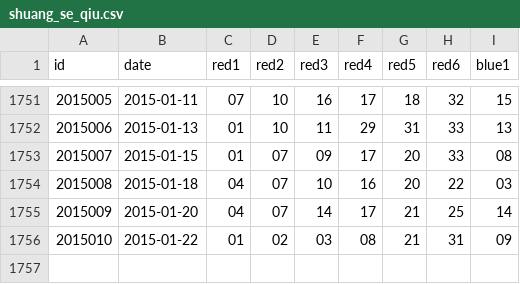
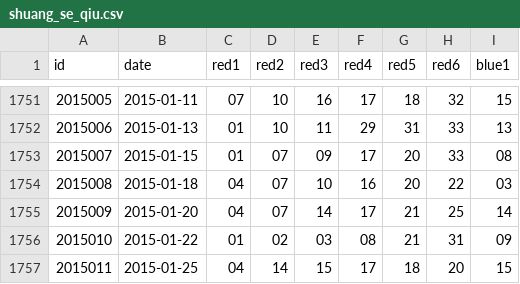
Before and after one commit to echalkpad/mixture-data, a CSV file: lottery/shuang_se_qiu.csv, drawn as a sheet; only a part is shown, gaps mark what is left out; the diff names each change by its address in the sheet, - before the commit and + after, or states it on an @@ line.

Commit message:
auto update

```diff
--- a/lottery/shuang_se_qiu.csv
+++ b/lottery/shuang_se_qiu.csv
+row 1757: 2015011 | 2015-01-25 | 04 | 14 | 15 | 17 | 18 | 20 | 15
```
